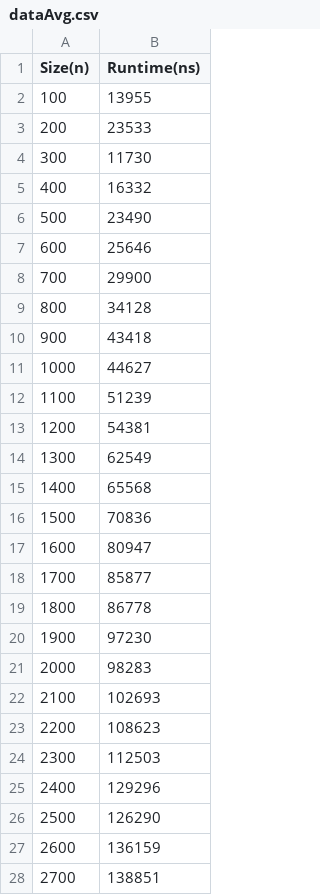
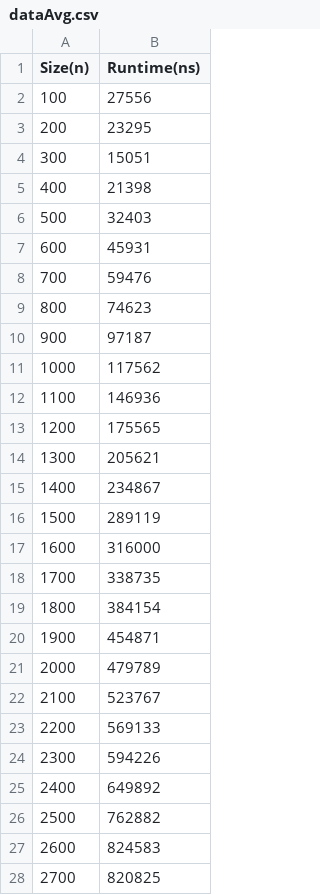
Before and after one commit to WilliamLu0211/ChallengerNunu, a CSV file: dataAvg.csv, drawn as a sheet; only a part is shown; the diff covers the shown part only.

```diff
--- a/dataAvg.csv
+++ b/dataAvg.csv
@@ -1,28 +1,28 @@
 Size(n),Runtime(ns)
-100,13955
-200,23533
-300,11730
-400,16332
-500,23490
-600,25646
-700,29900
-800,34128
-900,43418
-1000,44627
-1100,51239
-1200,54381
-1300,62549
-1400,65568
-1500,70836
-1600,80947
-1700,85877
-1800,86778
-1900,97230
-2000,98283
-2100,102693
-2200,108623
-2300,112503
-2400,129296
-2500,126290
-2600,136159
-2700,138851
+100,27556
+200,23295
+300,15051
+400,21398
+500,32403
+600,45931
+700,59476
+800,74623
+900,97187
+1000,117562
+1100,146936
+1200,175565
+1300,205621
+1400,234867
+1500,289119
+1600,316000
+1700,338735
+1800,384154
+1900,454871
+2000,479789
+2100,523767
+2200,569133
+2300,594226
+2400,649892
+2500,762882
+2600,824583
+2700,820825
```
Also changed, not shown: 73 edited cells elsewhere in this file, dataWorst.csv, 3 other files.
